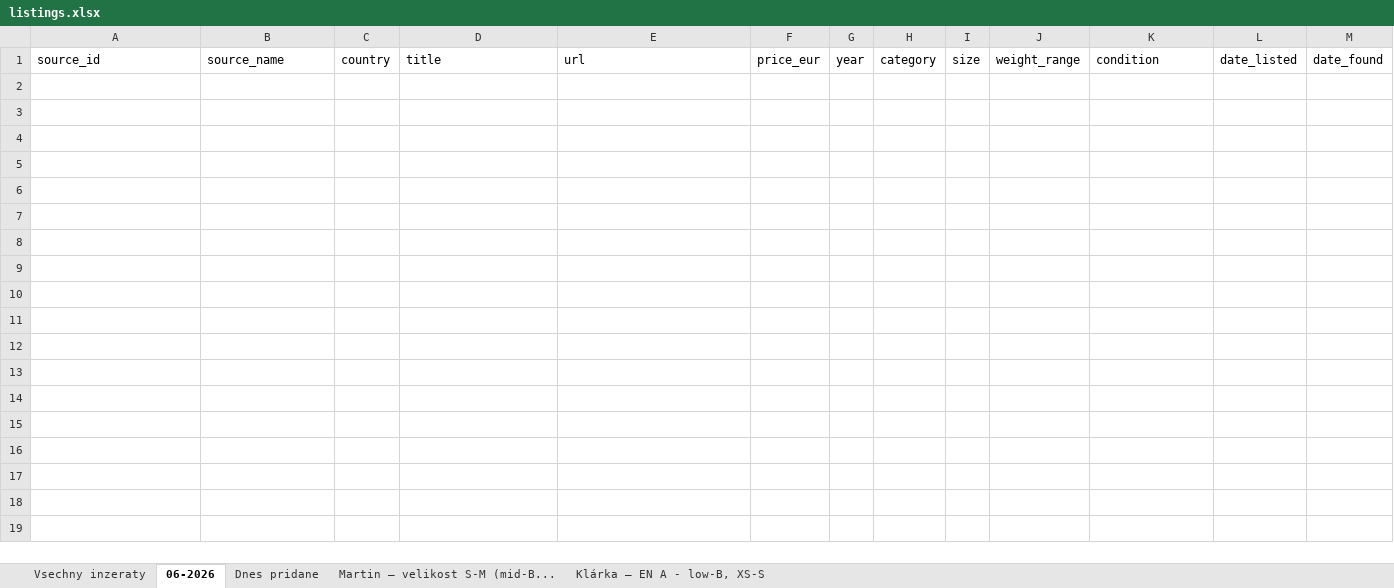
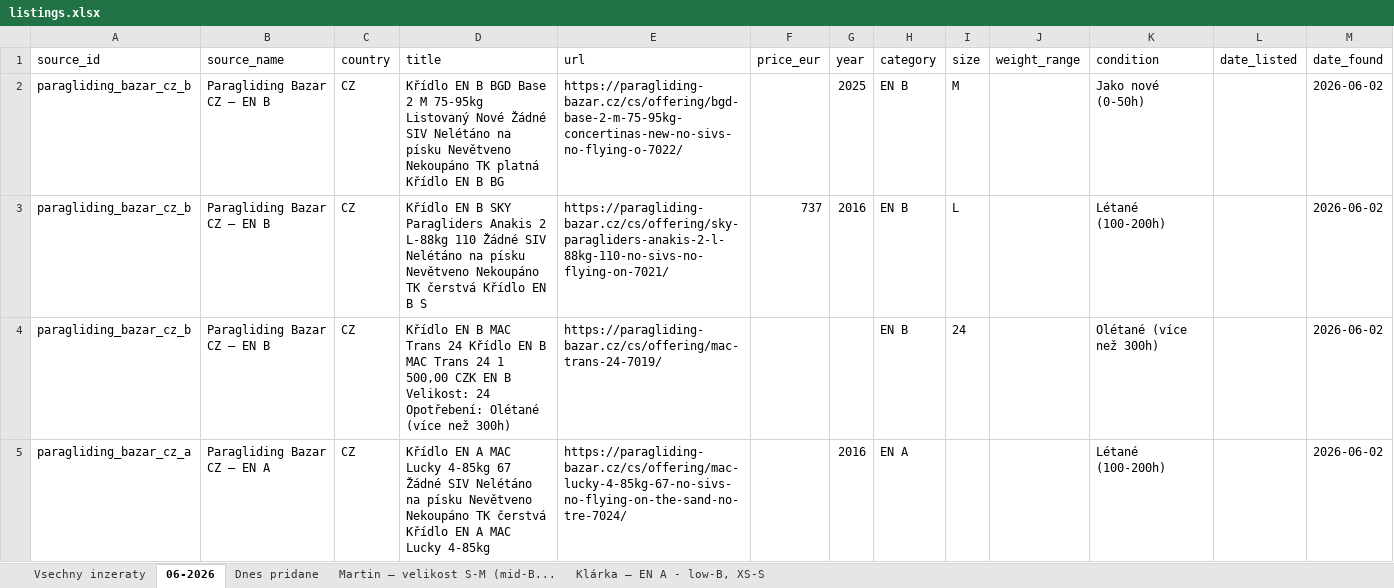
Before and after one commit to zimmema3/paragliding, an Excel workbook: data/bazar_watcher/listings.xlsx, sheet 06-2026, drawn as a sheet; values as stored, in another font and other column widths than the file's, no borders; the diff names each change by its address in the sheet, - before the commit and + after, or states it on an @@ line.

```diff
--- a/data/bazar_watcher/listings.xlsx (sheet 06-2026)
+++ b/data/bazar_watcher/listings.xlsx (sheet 06-2026)
+row 2: paragliding_bazar_cz_b | Paragliding Bazar CZ – EN B | CZ | Křídlo EN B BGD Base 2 M 75-95kg Listovaný Nové Žádné SIV Nelétáno na písku Nevětveno Nekoupáno TK platná Křídlo EN B BG | https://paragliding-bazar.cz/cs/offering/bgd-base-2-m-75-95kg-concertinas-new-no-sivs-no-flying-o-7022/ |  | 2025 | EN B | M |  | Jako nové (0-50h) |  | 2026-06-02
+row 3: paragliding_bazar_cz_b | Paragliding Bazar CZ – EN B | CZ | Křídlo EN B SKY Paragliders Anakis 2 L-88kg 110 Žádné SIV Nelétáno na písku Nevětveno Nekoupáno TK čerstvá Křídlo EN B S | https://paragliding-bazar.cz/cs/offering/sky-paragliders-anakis-2-l-88kg-110-no-sivs-no-flying-on-7021/ | 737 | 2016 | EN B | L |  | Létané (100-200h) |  | 2026-06-02
+row 4: paragliding_bazar_cz_b | Paragliding Bazar CZ – EN B | CZ | Křídlo EN B MAC Trans 24 Křídlo EN B MAC Trans 24 1 500,00 CZK EN B Velikost: 24 Opotřebení: Olétané (více než 300h) | https://paragliding-bazar.cz/cs/offering/mac-trans-24-7019/ |  |  | EN B | 24 |  | Olétané (více než 300h) |  | 2026-06-02
+row 5: paragliding_bazar_cz_a | Paragliding Bazar CZ – EN A | CZ | Křídlo EN A MAC Lucky 4-85kg 67 Žádné SIV Nelétáno na písku Nevětveno Nekoupáno TK čerstvá Křídlo EN A MAC Lucky 4-85kg | https://paragliding-bazar.cz/cs/offering/mac-lucky-4-85kg-67-no-sivs-no-flying-on-the-sand-no-tre-7024/ |  | 2016 | EN A |  |  | Létané (100-200h) |  | 2026-06-02
```
Also changed, not shown: sheet Dnes pridane, sheet Vsechny inzeraty, sheet Martin – velikost S-M (mid-B..., sheet Klárka – EN A - low-B, XS-S, 1 other file.
